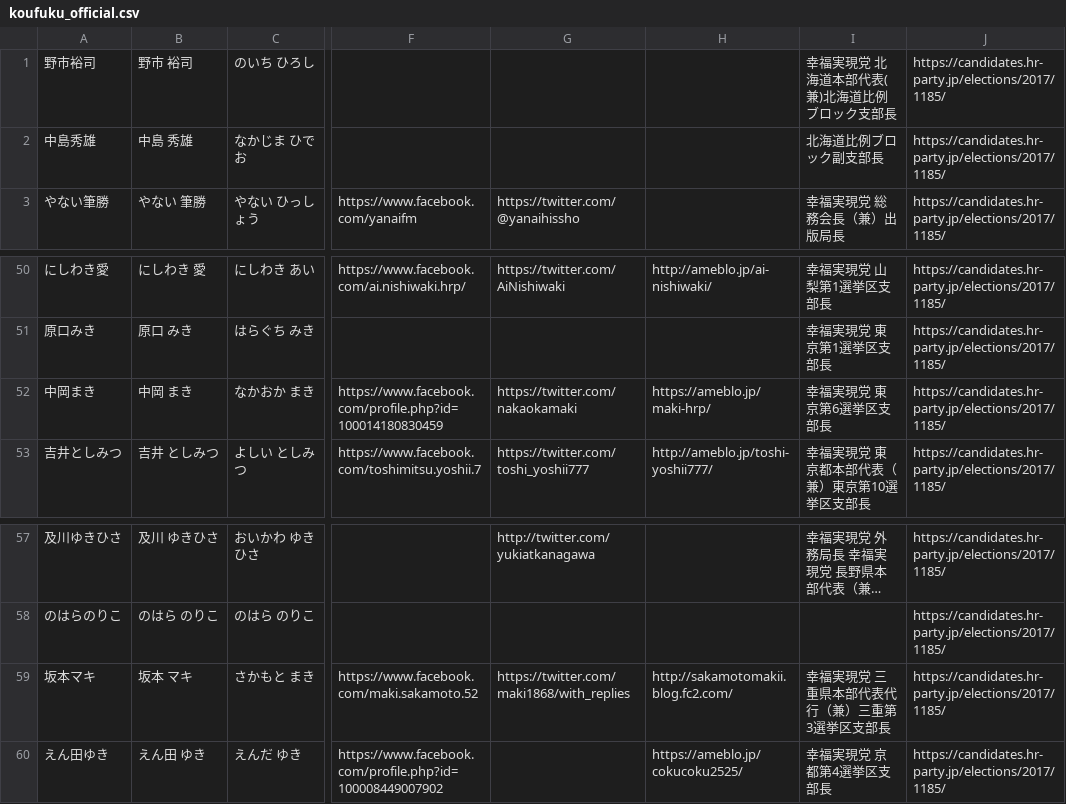
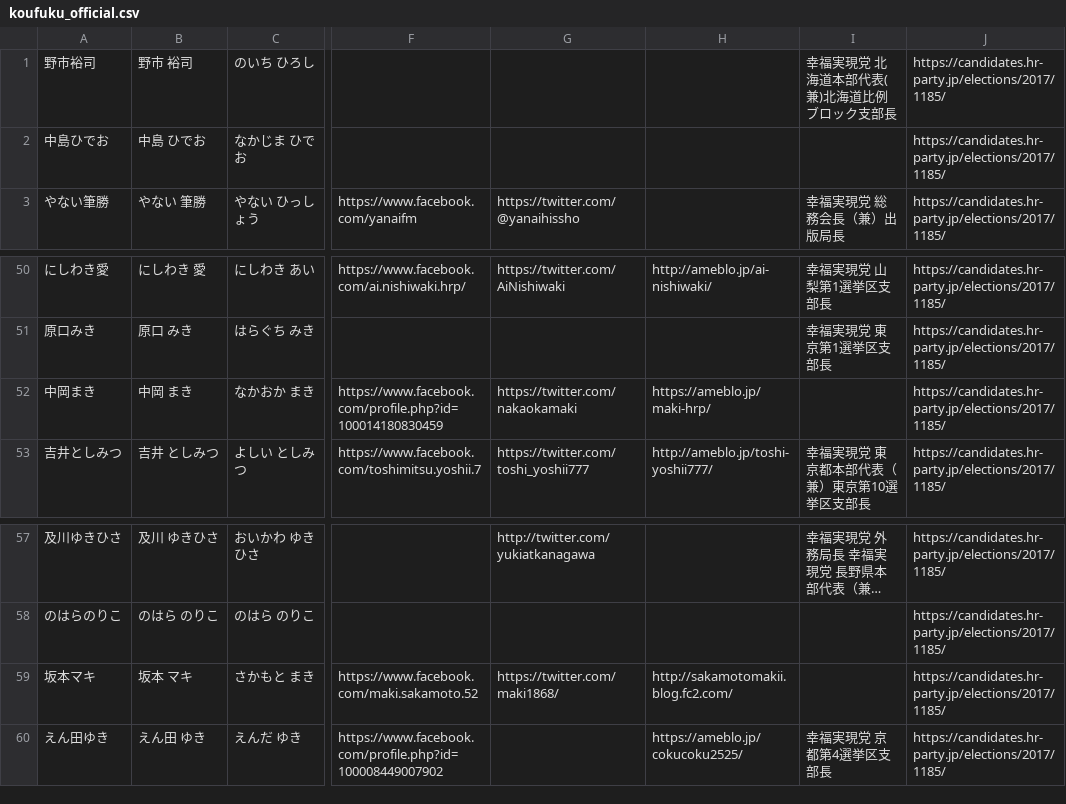
Before and after one commit to hkwi/shuin48pre, a CSV file: docs/koufuku_official.csv, drawn as a sheet; only a part is shown, gaps mark what is left out; long unchanged cells end in …; the diff names each change by its address in the sheet, - before the commit and + after, or states it on an @@ line.

Commit message:
auto

```diff
--- a/docs/koufuku_official.csv
+++ b/docs/koufuku_official.csv
-A2: 中島秀雄
+A2: 中島ひでお
-B2: 中島 秀雄
+B2: 中島 ひでお
-I2: 北海道比例ブロック副支部長
+I2: (empty)
-I52: 幸福実現党 東京第6選挙区支部長
+I52: (empty)
-G59: https://twitter.com/maki1868/with_replies
+G59: https://twitter.com/maki1868/
-I59: 幸福実現党 三重県本部代表代行（兼）三重第3選挙区支部長
+I59: (empty)
```
